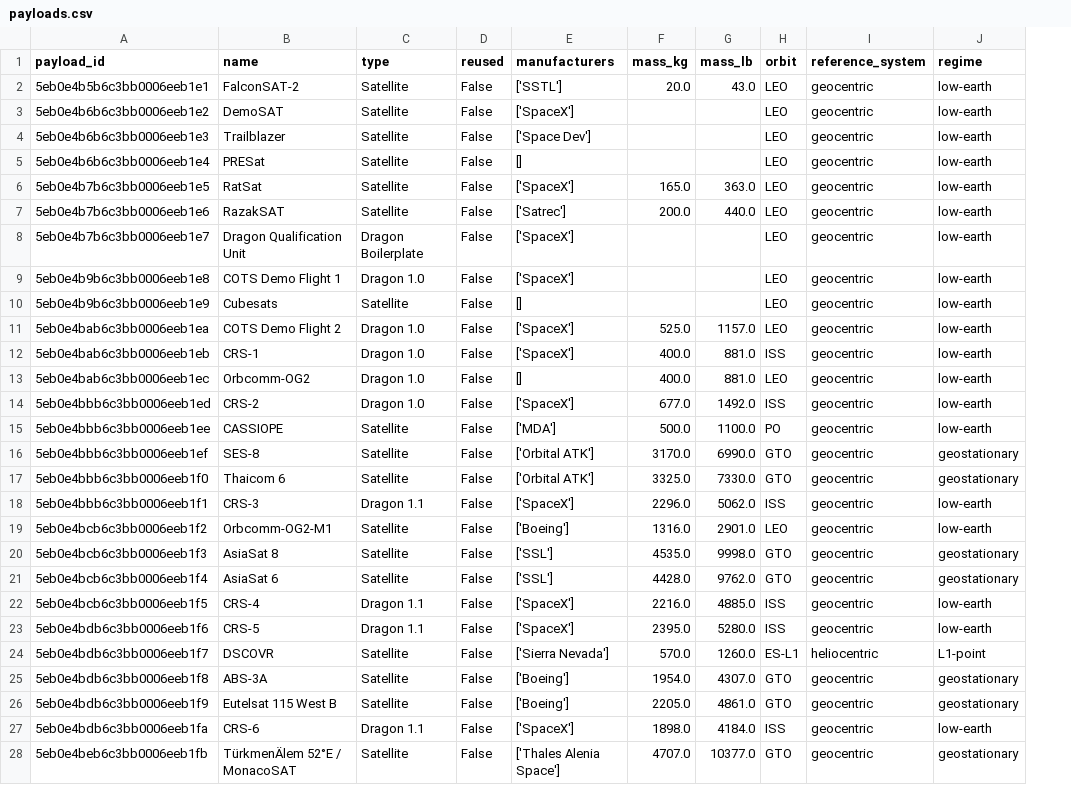
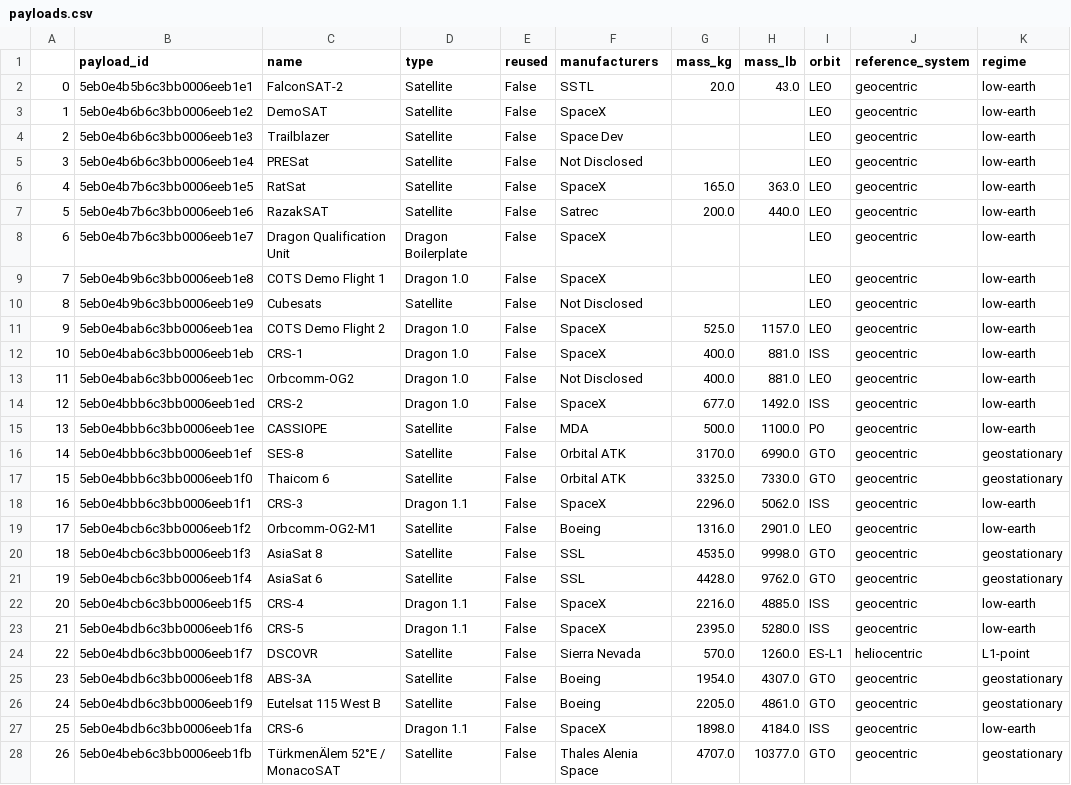
Before and after one commit to r0han99/spaceX-database-system, a CSV file: Data-Archived/Cleaned/payloads.csv, drawn as a sheet; only a part is shown; addresses are those after the commit; the diff covers the shown part only; the diff names each change by its address in the sheet, - before the commit and + after, or states it on an @@ line.

```diff
--- a/Data-Archived/Cleaned/payloads.csv
+++ b/Data-Archived/Cleaned/payloads.csv
+column A, rows 2-28: 0 | 1 | 2 | 3 | 4 | 5 | 6 | 7 | 8 | 9 | 10 | 11 | 12 | 13 | 14 | 15 | 16 | 17 | 18 | 19 | 20 | 21 | 22 | 23 | 24 | 25 | 26
-F2 (manufacturers): ['SSTL']
+F2 (manufacturers): SSTL
-F3 (manufacturers): ['SpaceX']
+F3 (manufacturers): SpaceX
-F4 (manufacturers): ['Space Dev']
+F4 (manufacturers): Space Dev
-F5 (manufacturers): []
+F5 (manufacturers): Not Disclosed
-F6 (manufacturers): ['SpaceX']
+F6 (manufacturers): SpaceX
-F7 (manufacturers): ['Satrec']
+F7 (manufacturers): Satrec
-F8:F9 (manufacturers): ['SpaceX']
+F8:F9 (manufacturers): SpaceX
-F10 (manufacturers): []
+F10 (manufacturers): Not Disclosed
-F11:F12 (manufacturers): ['SpaceX']
+F11:F12 (manufacturers): SpaceX
-F13 (manufacturers): []
+F13 (manufacturers): Not Disclosed
-F14 (manufacturers): ['SpaceX']
+F14 (manufacturers): SpaceX
-F15 (manufacturers): ['MDA']
+F15 (manufacturers): MDA
-F16:F17 (manufacturers): ['Orbital ATK']
+F16:F17 (manufacturers): Orbital ATK
-F18 (manufacturers): ['SpaceX']
+F18 (manufacturers): SpaceX
-F19 (manufacturers): ['Boeing']
+F19 (manufacturers): Boeing
-F20:F21 (manufacturers): ['SSL']
+F20:F21 (manufacturers): SSL
-F22:F23 (manufacturers): ['SpaceX']
+F22:F23 (manufacturers): SpaceX
-F24 (manufacturers): ['Sierra Nevada']
+F24 (manufacturers): Sierra Nevada
-F25:F26 (manufacturers): ['Boeing']
+F25:F26 (manufacturers): Boeing
-F27 (manufacturers): ['SpaceX']
+F27 (manufacturers): SpaceX
-F28 (manufacturers): ['Thales Alenia Space']
+F28 (manufacturers): Thales Alenia Space
```
Also changed, not shown: 115 edited cells elsewhere in this file, Data-Archived/Cleaned/ships.csv.
